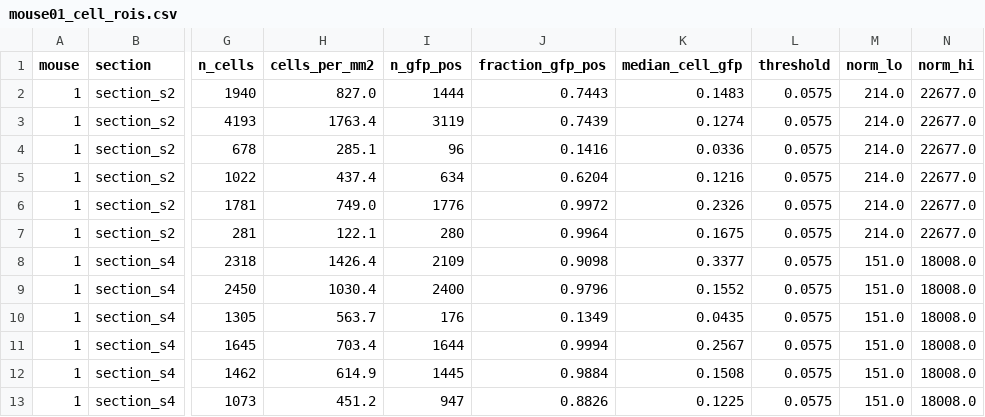
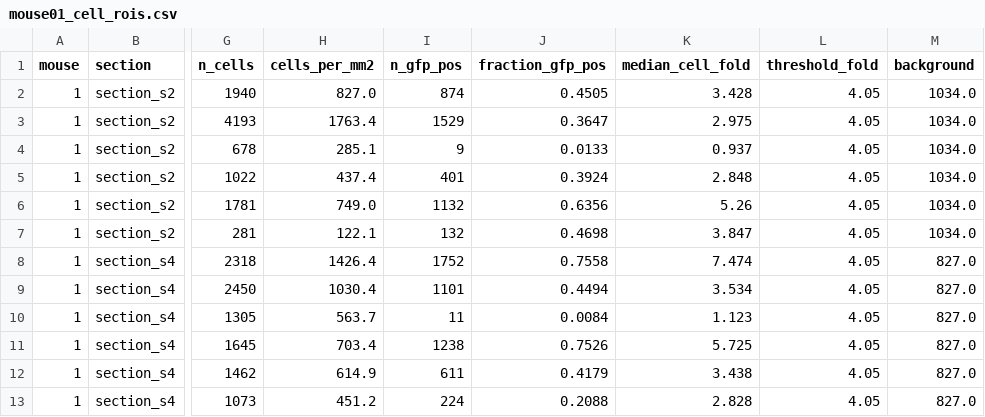
Before and after one commit to andrewbrodriguez/fus-controller, a CSV file: results/histology/cells/mouse01_cell_rois.csv, drawn as a sheet; only a part is shown, gaps mark what is left out; removed rows and columns are numbered as before the commit, all else as after; the diff covers the shown part only; the diff names each change by its address in the sheet, - before the commit and + after, or states it on an @@ line.

```diff
--- a/results/histology/cells/mouse01_cell_rois.csv
+++ b/results/histology/cells/mouse01_cell_rois.csv
-column K (median_cell_gfp), rows 2-13: 0.1483 | 0.1274 | 0.0336 | 0.1216 | 0.2326 | 0.1675 | 0.3377 | 0.1552 | 0.0435 | 0.2567 | 0.1508 | 0.1225
-column L (threshold), rows 2-13: all 0.0575
-column M (norm_lo), rows 2-13: 214.0 | 214.0 | 214.0 | 214.0 | 214.0 | 214.0 | 151.0 | 151.0 | 151.0 | 151.0 | 151.0 | 151.0
-column N (norm_hi), rows 2-13: 22677.0 | 22677.0 | 22677.0 | 22677.0 | 22677.0 | 22677.0 | 18008.0 | 18008.0 | 18008.0 | 18008.0 | 18008.0 | 18008.0
+column K (median_cell_fold), rows 2-13: 3.428 | 2.975 | 0.937 | 2.848 | 5.26 | 3.847 | 7.474 | 3.534 | 1.123 | 5.725 | 3.438 | 2.828
+column L (threshold_fold), rows 2-13: all 4.05
+column M (background), rows 2-13: 1034.0 | 1034.0 | 1034.0 | 1034.0 | 1034.0 | 1034.0 | 827.0 | 827.0 | 827.0 | 827.0 | 827.0 | 827.0
-I2 (n_gfp_pos): 1444
+I2 (n_gfp_pos): 874
-J2 (fraction_gfp_pos): 0.7443
+J2 (fraction_gfp_pos): 0.4505
-I3 (n_gfp_pos): 3119
+I3 (n_gfp_pos): 1529
-J3 (fraction_gfp_pos): 0.7439
+J3 (fraction_gfp_pos): 0.3647
-I4 (n_gfp_pos): 96
+I4 (n_gfp_pos): 9
-J4 (fraction_gfp_pos): 0.1416
+J4 (fraction_gfp_pos): 0.0133
-I5 (n_gfp_pos): 634
+I5 (n_gfp_pos): 401
-J5 (fraction_gfp_pos): 0.6204
+J5 (fraction_gfp_pos): 0.3924
-I6 (n_gfp_pos): 1776
+I6 (n_gfp_pos): 1132
-J6 (fraction_gfp_pos): 0.9972
+J6 (fraction_gfp_pos): 0.6356
-I7 (n_gfp_pos): 280
+I7 (n_gfp_pos): 132
-J7 (fraction_gfp_pos): 0.9964
+J7 (fraction_gfp_pos): 0.4698
-I8 (n_gfp_pos): 2109
+I8 (n_gfp_pos): 1752
-J8 (fraction_gfp_pos): 0.9098
+J8 (fraction_gfp_pos): 0.7558
-I9 (n_gfp_pos): 2400
+I9 (n_gfp_pos): 1101
-J9 (fraction_gfp_pos): 0.9796
+J9 (fraction_gfp_pos): 0.4494
-I10 (n_gfp_pos): 176
+I10 (n_gfp_pos): 11
-J10 (fraction_gfp_pos): 0.1349
+J10 (fraction_gfp_pos): 0.0084
-I11 (n_gfp_pos): 1644
+I11 (n_gfp_pos): 1238
-J11 (fraction_gfp_pos): 0.9994
+J11 (fraction_gfp_pos): 0.7526
-I12 (n_gfp_pos): 1445
+I12 (n_gfp_pos): 611
-J12 (fraction_gfp_pos): 0.9884
+J12 (fraction_gfp_pos): 0.4179
-I13 (n_gfp_pos): 947
+I13 (n_gfp_pos): 224
-J13 (fraction_gfp_pos): 0.8826
+J13 (fraction_gfp_pos): 0.2088
```
Also changed, not shown: 24 edited cells elsewhere in this file, results/histology/cells/mouse02_cell_rois.csv, results/histology/slices/slices_dose_delivery.csv, 32 other files.
